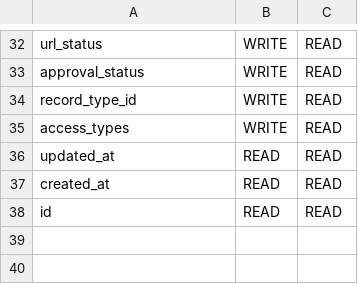
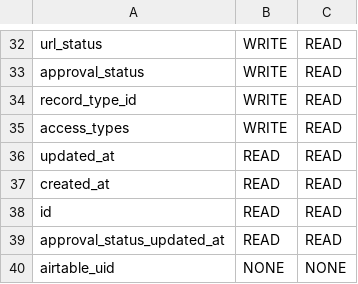
Before and after one commit to Police-Data-Accessibility-Project/prod-to-dev-migration, a CSV file: relation_access_permissions/relation_configurations/data_sources.csv, drawn as a sheet; only a part is shown, gaps mark what is left out; the diff names each change by its address in the sheet, - before the commit and + after, or states it on an @@ line.

Commit message:
Multiple changes: - Add `approval_status_updated_at` to `data_sources` table - Add logic for associating data requests with locations - Add `title` to `data_sources` table Update relation access permissions logic

```diff
--- a/relation_access_permissions/relation_configurations/data_sources.csv
+++ b/relation_access_permissions/relation_configurations/data_sources.csv
+row 39: approval_status_updated_at | READ | READ
+row 40: airtable_uid | NONE | NONE
```
Also changed, not shown: relation_access_permissions/relation_configurations/data_sources_expanded.csv, 2 other files.
